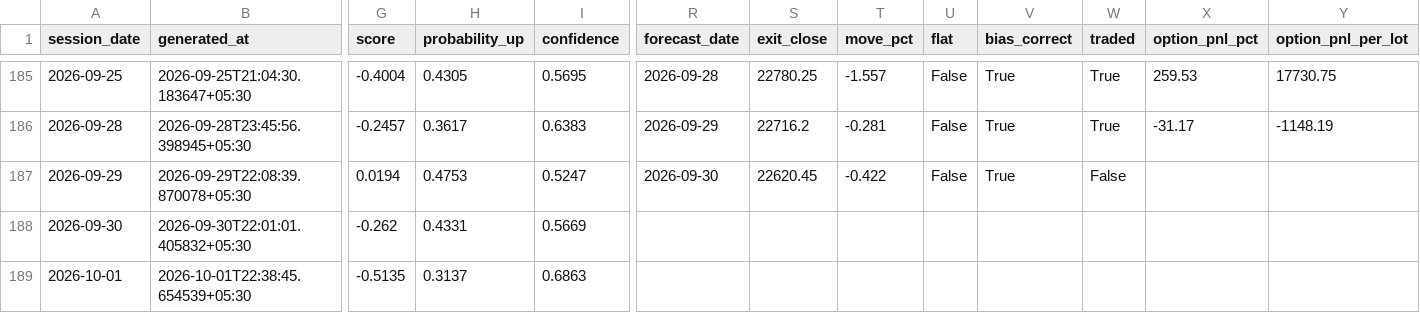
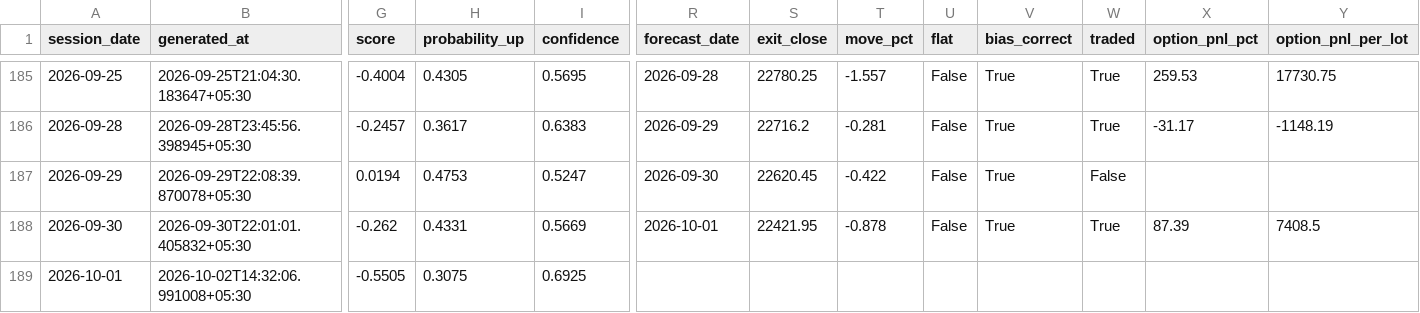
Before and after one commit to ramanauday1561/kite-mcp, a CSV file: docs/data/signals.csv, drawn as a sheet; only a part is shown, gaps mark what is left out; the diff covers the shown part only; the diff names each change by its address in the sheet, - before the commit and + after, or states it on an @@ line.

```diff
--- a/docs/data/signals.csv
+++ b/docs/data/signals.csv
-R188 (forecast_date): (empty)
+R188 (forecast_date): 2026-10-01
-S188 (exit_close): (empty)
+S188 (exit_close): 22421.95
-T188 (move_pct): (empty)
+T188 (move_pct): -0.878
-U188 (flat): (empty)
+U188 (flat): False
-V188 (bias_correct): (empty)
+V188 (bias_correct): True
-W188 (traded): (empty)
+W188 (traded): True
-X188 (option_pnl_pct): (empty)
+X188 (option_pnl_pct): 87.39
-Y188 (option_pnl_per_lot): (empty)
+Y188 (option_pnl_per_lot): 7408.5
-B189 (generated_at): 2026-10-01T22:38:45.654539+05:30
+B189 (generated_at): 2026-10-02T14:32:06.991008+05:30
-G189 (score): -0.5135
+G189 (score): -0.5505
-H189 (probability_up): 0.3137
+H189 (probability_up): 0.3075
-I189 (confidence): 0.6863
+I189 (confidence): 0.6925
```
Also changed, not shown: 4 edited cells elsewhere in this file, 8 other files.
